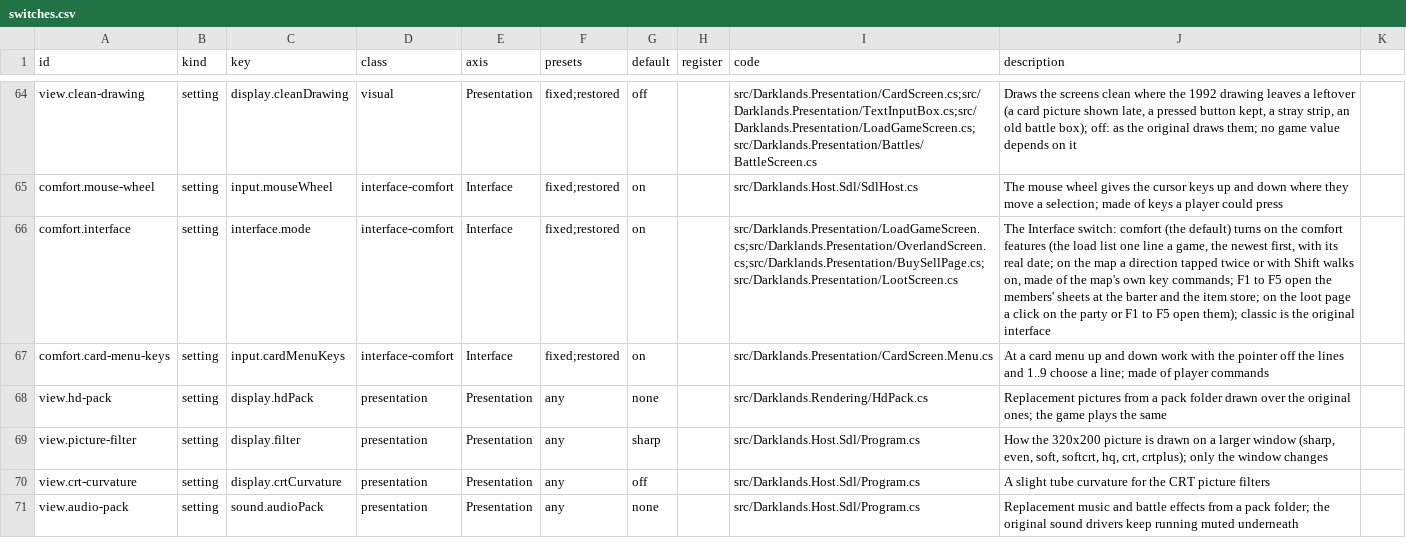
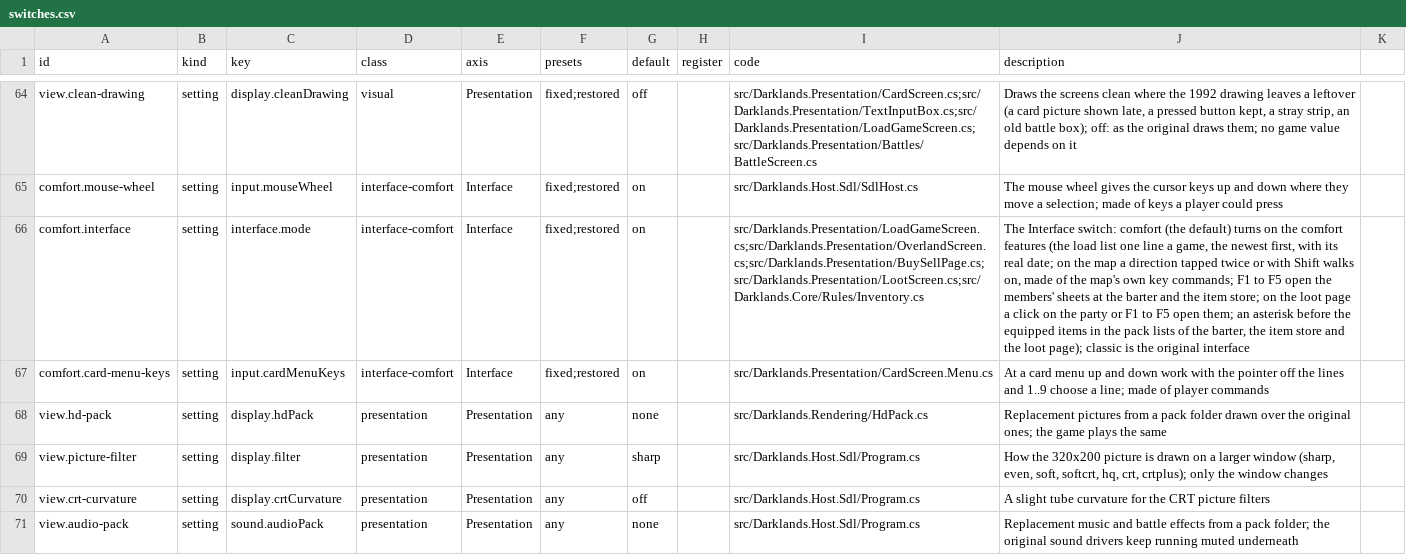
Before and after one commit to Arkana-Mechanika-Studios/darklands-restoration, a CSV file: docs/faithfulness/switches.csv, drawn as a sheet; only a part is shown, gaps mark what is left out; the diff names each change by its address in the sheet, - before the commit and + after, or states it on an @@ line.

Commit message:
Comfort: an asterisk marks the equipped items in the pack lists of the barter, the item store and the loot page (GitHub issue 4)
A stack the member has equipped (its item and quality those of the weapon, missile weapon, armour or shield, the test the game
makes when a stack leaves the pack: Inventory.IsWorn) gets an asterisk in the margin left of its line, which the light does not
reach, so the lines do not move. The mark only shows: selling or putting away the last of a worn item still takes it off, as in
the original, which marks nothing. Classic keeps the 1992 lists.

BuySellPage.PackText draws a pack line and its mark; RestorePackList clears the mark column with the list. Tests:
ComfortEquippedMarkTests (the three pages, Classic and Comfort: the marks on the worn lines only, nothing else changed).
Docs: SETTINGS.md, the Interface switch's row, the 1.2 notes.

```diff
--- a/docs/faithfulness/switches.csv
+++ b/docs/faithfulness/switches.csv
-I66 (code): src/Darklands.Presentation/LoadGameScreen.cs;src/Darklands.Presentation/OverlandScreen.cs;src/Darklands.Presentation/BuySellPage.cs;src/Darklands.Presentation/LootScreen.cs
+I66 (code): src/Darklands.Presentation/LoadGameScreen.cs;src/Darklands.Presentation/OverlandScreen.cs;src/Darklands.Presentation/BuySellPage.cs;src/Darklands.Presentation/LootScreen.cs;src/Darklands.Core/Rules/Inventory.cs
-J66 (description): …F5 open them); classic is…
+J66 (description): …F5 open them; an asterisk before the equipped items in the pack lists of the barter, the item store and the loot page); classic is…
```
Also changed, not shown: 8 other files.
